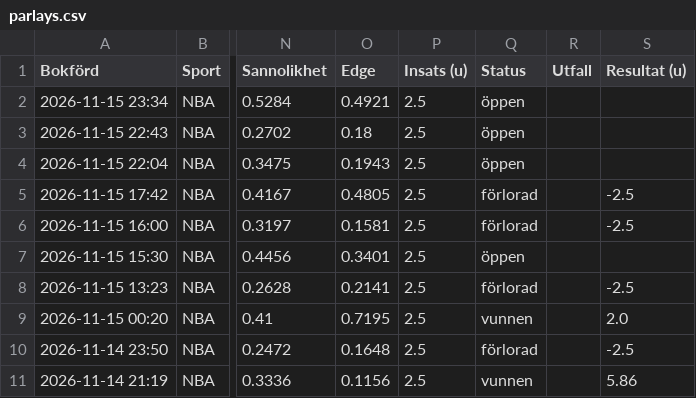
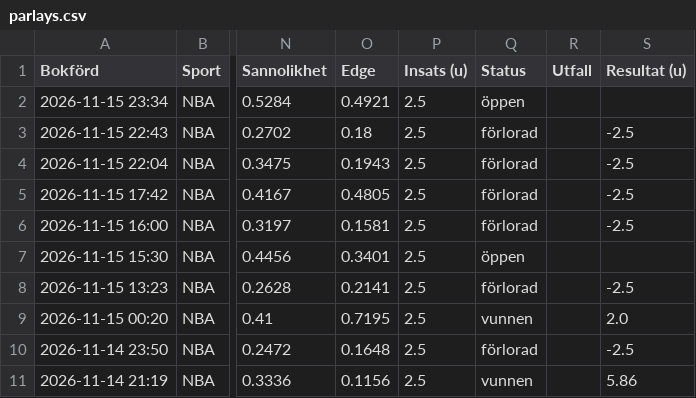
Before and after one commit to FatFockFrank888/propsbot, a CSV file: site/csv/parlays.csv, drawn as a sheet; only a part is shown, gaps mark what is left out; the diff names each change by its address in the sheet, - before the commit and + after, or states it on an @@ line.

```diff
--- a/site/csv/parlays.csv
+++ b/site/csv/parlays.csv
-Q3:Q4 (Status): öppen
+Q3:Q4 (Status): förlorad
-S3:S4 (Resultat (u)): (empty)
+S3:S4 (Resultat (u)): -2.5
```
Also changed, not shown: site/csv/alla_spel.csv, site/csv/nba.csv, 16 other files.
